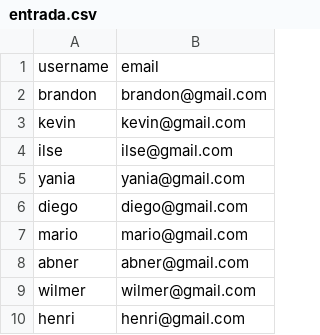
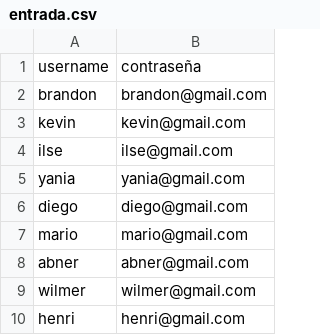
Before and after one commit to alexizzarevalo/UHospitalAPI, a CSV file: entrada.csv, drawn as a sheet.

```diff
--- a/entrada.csv
+++ b/entrada.csv
@@ -1,2 +1,2 @@
-username,email
+username,contraseña
 brandon,brandon@gmail.com
```
Also changed, not shown: 7 other files.
